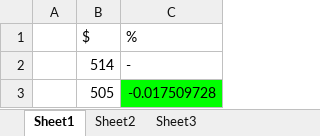
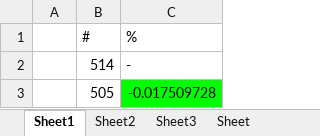
Before and after one commit to ricky4235/Python, an Excel workbook: 4_Automation/Book1.xlsx, sheet Sheet1, drawn as a sheet; only a part is shown; values as stored, in another font and other column widths than the file's, no borders; the diff names each change by its address in the sheet, - before the commit and + after, or states it on an @@ line.

```diff
--- a/4_Automation/Book1.xlsx (sheet Sheet1)
+++ b/4_Automation/Book1.xlsx (sheet Sheet1)
+sheet tab: Sheet
-B1: $
+B1: #
```
Also changed, not shown: sheet Sheet2, sheet Sheet3, charts or pictures, 13 other files.
